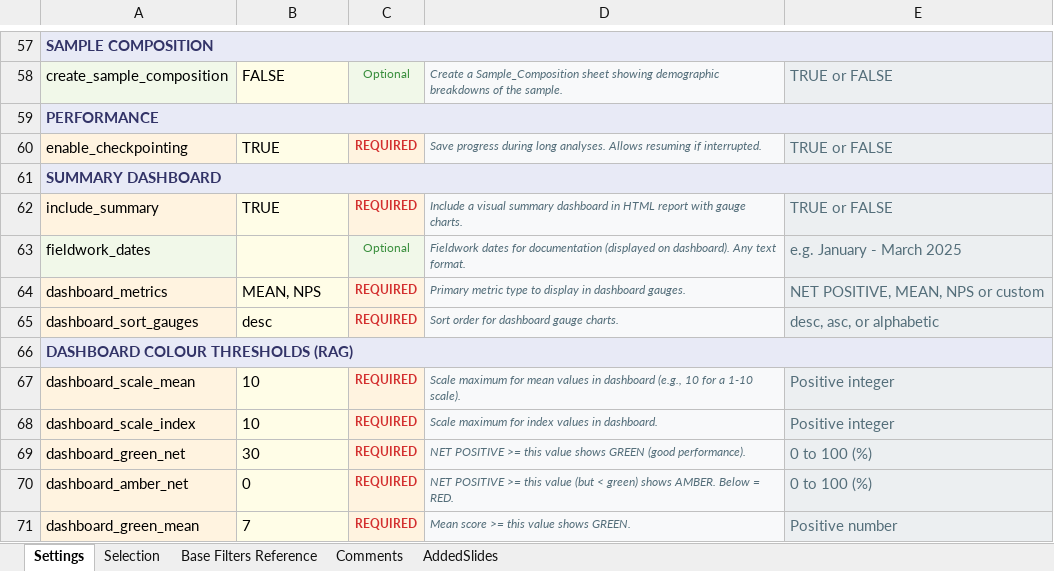
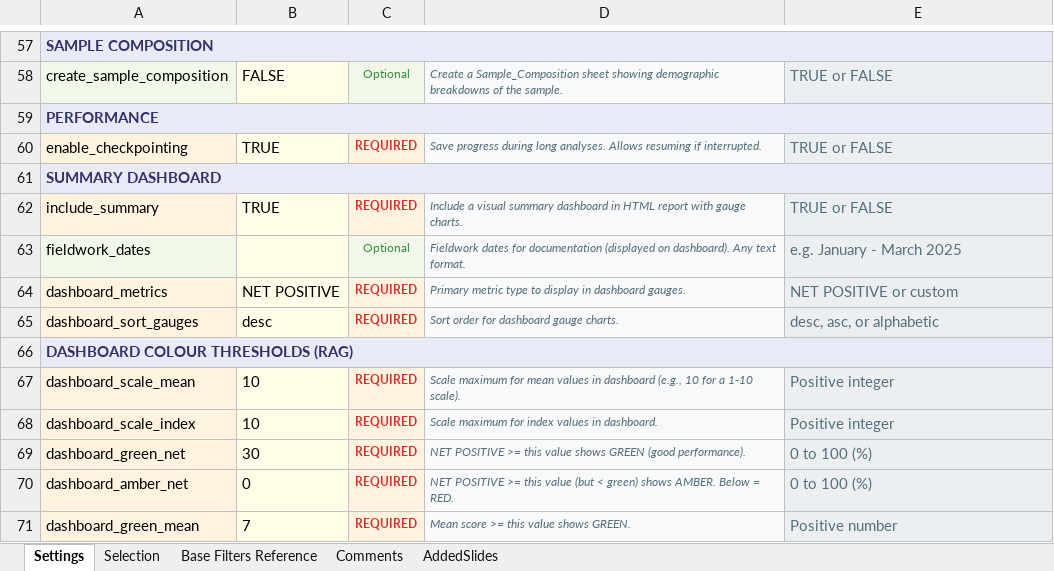
Before and after one commit to DuncanRBrett/Turas, an Excel workbook: modules/tabs/templates/Crosstab_Config.xlsx, sheet Settings, drawn as a sheet; only a part is shown, gaps mark what is left out; values as stored, in another font and other column widths than the file's, no borders; the diff names each change by its address in the sheet, - before the commit and + after, or states it on an @@ line.

```diff
--- a/modules/tabs/templates/Crosstab_Config.xlsx (sheet Settings)
+++ b/modules/tabs/templates/Crosstab_Config.xlsx (sheet Settings)
-B64: MEAN, NPS
+B64: NET POSITIVE
-E64: NET POSITIVE, MEAN, NPS or custom
+E64: NET POSITIVE or custom
```
Also changed, not shown: modules/confidence/docs/templates/Confidence_Config_Template.xlsx, modules/weighting/docs/templates/Weight_Config_Template.xlsx, 49 other files.
